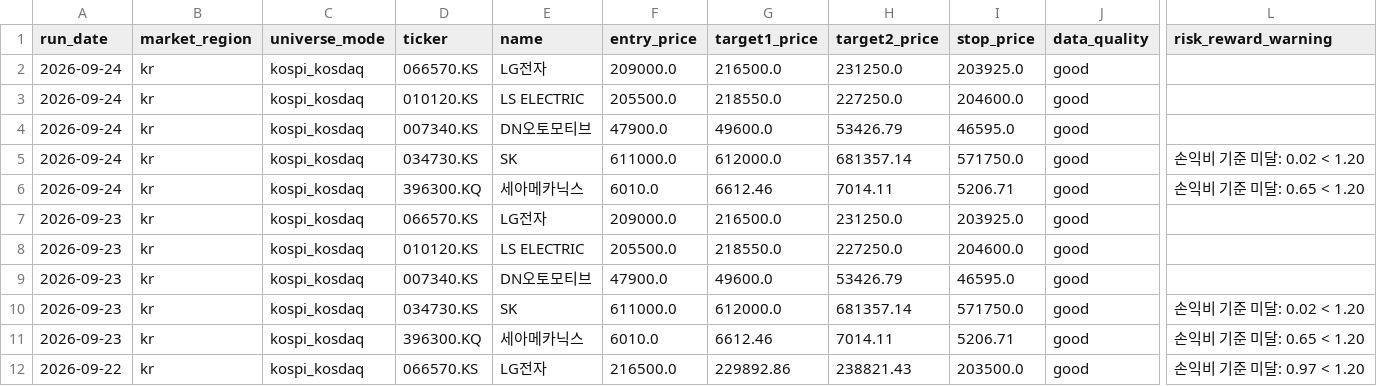
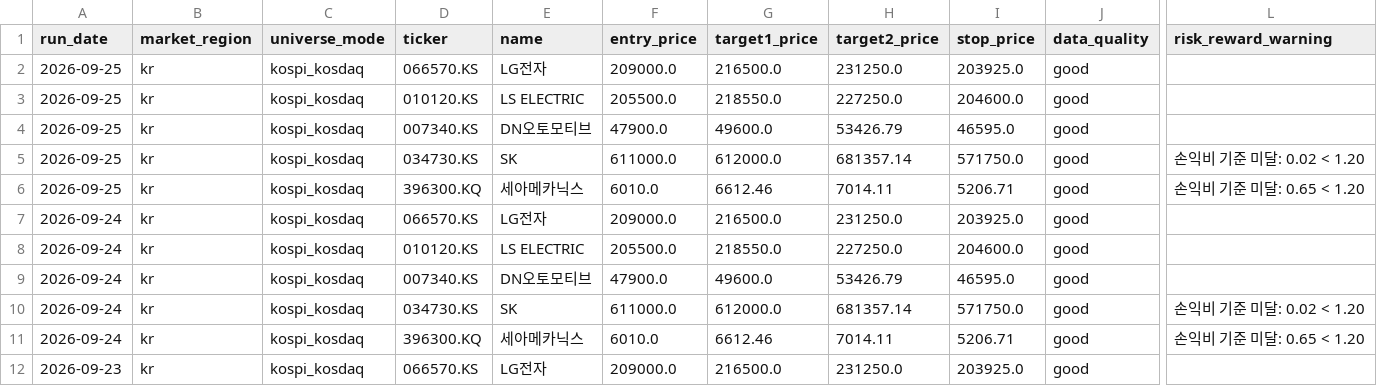
Before and after one commit to kyungseokpark/Stock_Agent_rev, a CSV file: output/kr/performance_tracking.csv, drawn as a sheet; only a part is shown, gaps mark what is left out; the shorter side is filled out with more unchanged rows; rows hold the shown columns only; the diff names each change by its address in the sheet, - before the commit and + after, or states it on an @@ line.

```diff
--- a/output/kr/performance_tracking.csv
+++ b/output/kr/performance_tracking.csv
+row 2: 2026-09-25 | kr | kospi_kosdaq | 066570.KS | LG전자 | 209000.0 | 216500.0 | 231250.0 | 203925.0 | good
+row 3: 2026-09-25 | kr | kospi_kosdaq | 010120.KS | LS ELECTRIC | 205500.0 | 218550.0 | 227250.0 | 204600.0 | good
+row 4: 2026-09-25 | kr | kospi_kosdaq | 007340.KS | DN오토모티브 | 47900.0 | 49600.0 | 53426.79 | 46595.0 | good
+row 5: 2026-09-25 | kr | kospi_kosdaq | 034730.KS | SK | 611000.0 | 612000.0 | 681357.14 | 571750.0 | good | 손익비 기준 미달: 0.02 < 1.20
+row 6: 2026-09-25 | kr | kospi_kosdaq | 396300.KQ | 세아메카닉스 | 6010.0 | 6612.46 | 7014.11 | 5206.71 | good | 손익비 기준 미달: 0.65 < 1.20
```
Also changed, not shown: output/kr/full_result.csv, output/kr/market_summary.csv, 4 other files.
